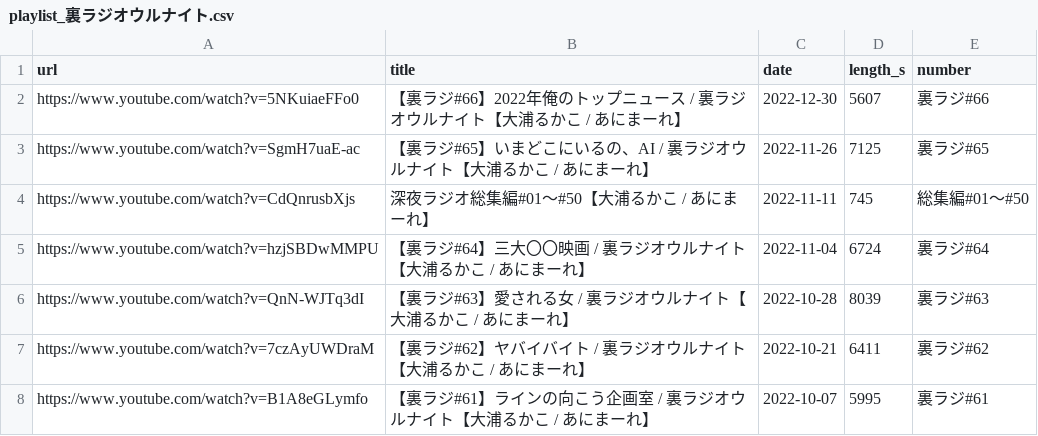
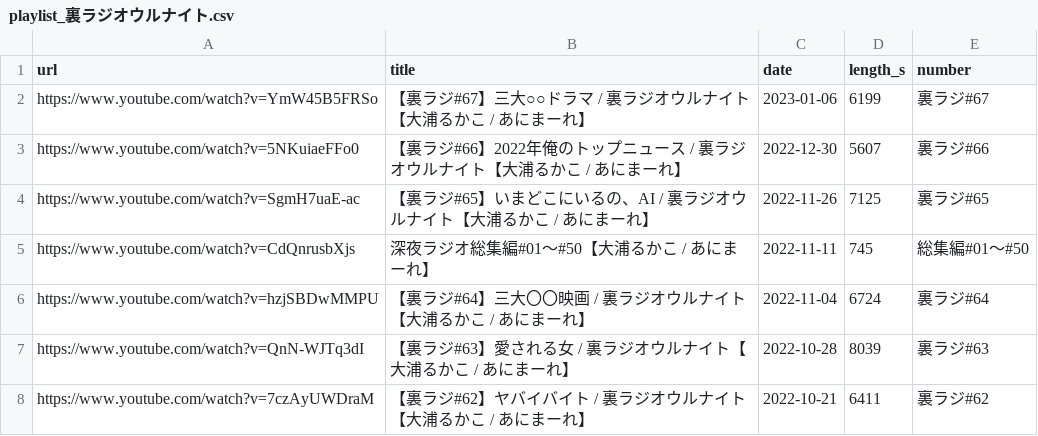
Before and after one commit to ikumyn1or0/uraradi_archives, a CSV file: input/playlist_裏ラジオウルナイト.csv, drawn as a sheet; only a part is shown; the shorter side is filled out with more unchanged rows.

```diff
--- a/input/playlist_裏ラジオウルナイト.csv
+++ b/input/playlist_裏ラジオウルナイト.csv
@@ -1,2 +1,3 @@
 url,title,date,length_s,number
+https://www.youtube.com/watch?v=YmW45B5FRSo,【裏ラジ#67】三大○○ドラマ / 裏ラジオウルナイト【大浦るかこ / あにまーれ】,2023-01-06,6199,裏ラジ#67
 https://www.youtube.com/watch?v=5NKuiaeFFo0,【裏ラジ#66】2022年俺のトップニュース / 裏ラジオウルナイト【大浦るかこ / あにまーれ】,2022-12-30,5607,裏ラジ#66
```
Also changed, not shown: 3 other files.
